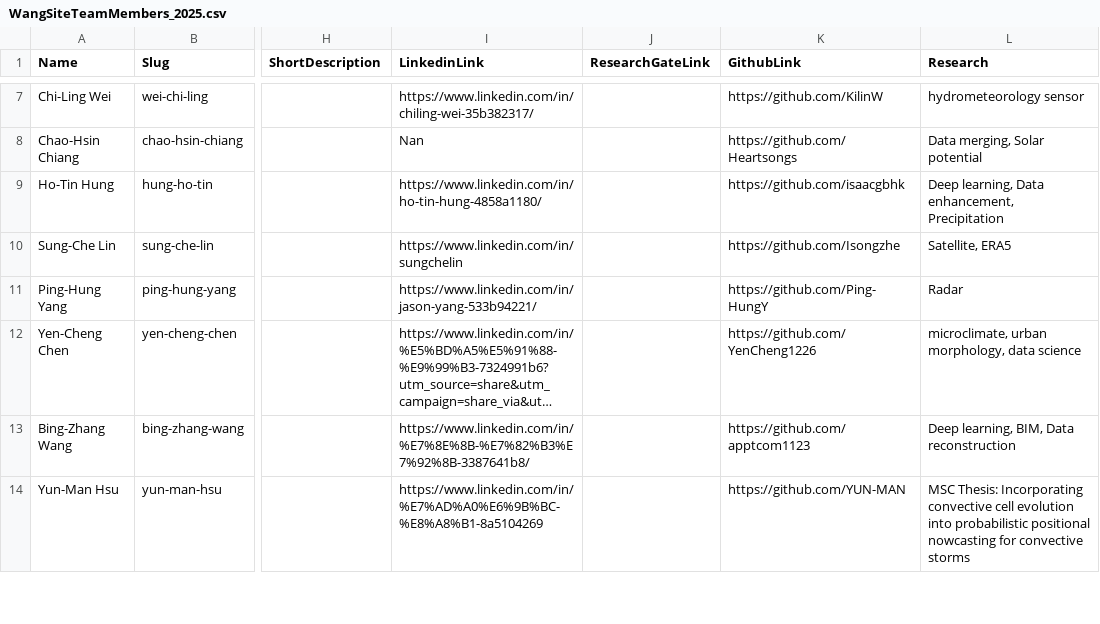
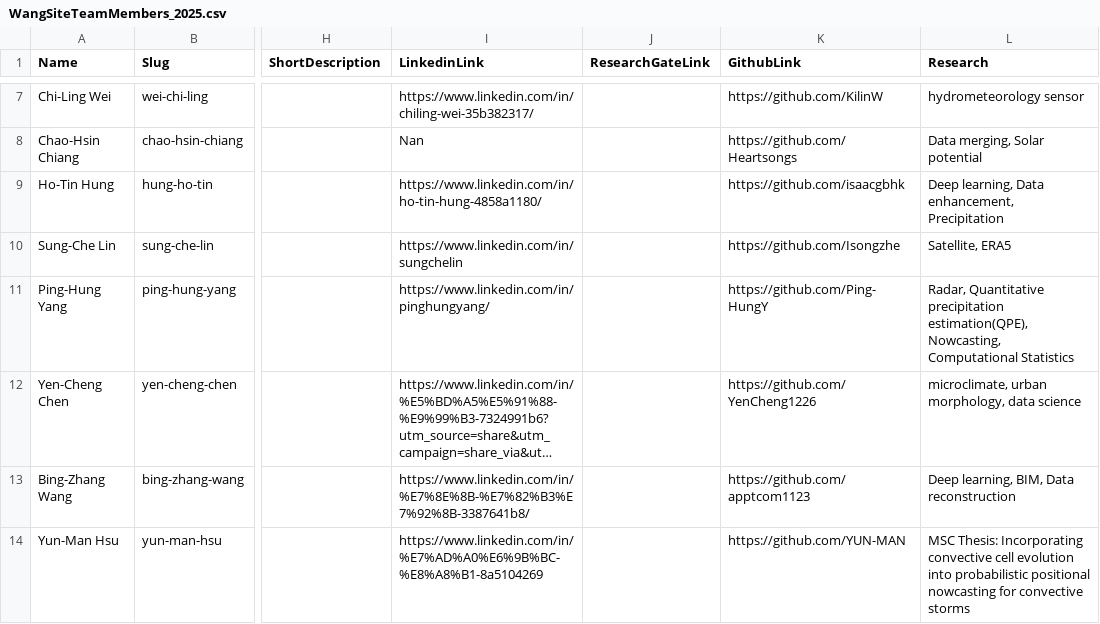
Before and after one commit to NTU-CompHydroMet-Lab/NTU-CompHydroMet-Lab.github.io, a CSV file: assests/WangSiteTeamMembers_2025.csv, drawn as a sheet; only a part is shown, gaps mark what is left out; long unchanged cells end in …; the diff names each change by its address in the sheet, - before the commit and + after, or states it on an @@ line.

Commit message:
Update WangSiteTeamMembers_2025.csv
change pinghung member description

```diff
--- a/assests/WangSiteTeamMembers_2025.csv
+++ b/assests/WangSiteTeamMembers_2025.csv
-I11 (LinkedinLink): https://www.linkedin.com/in/jason-yang-533b94221/
+I11 (LinkedinLink): https://www.linkedin.com/in/pinghungyang/
-L11 (Research): Radar
+L11 (Research): Radar, Quantitative precipitation estimation(QPE), Nowcasting, Computational Statistics
```
